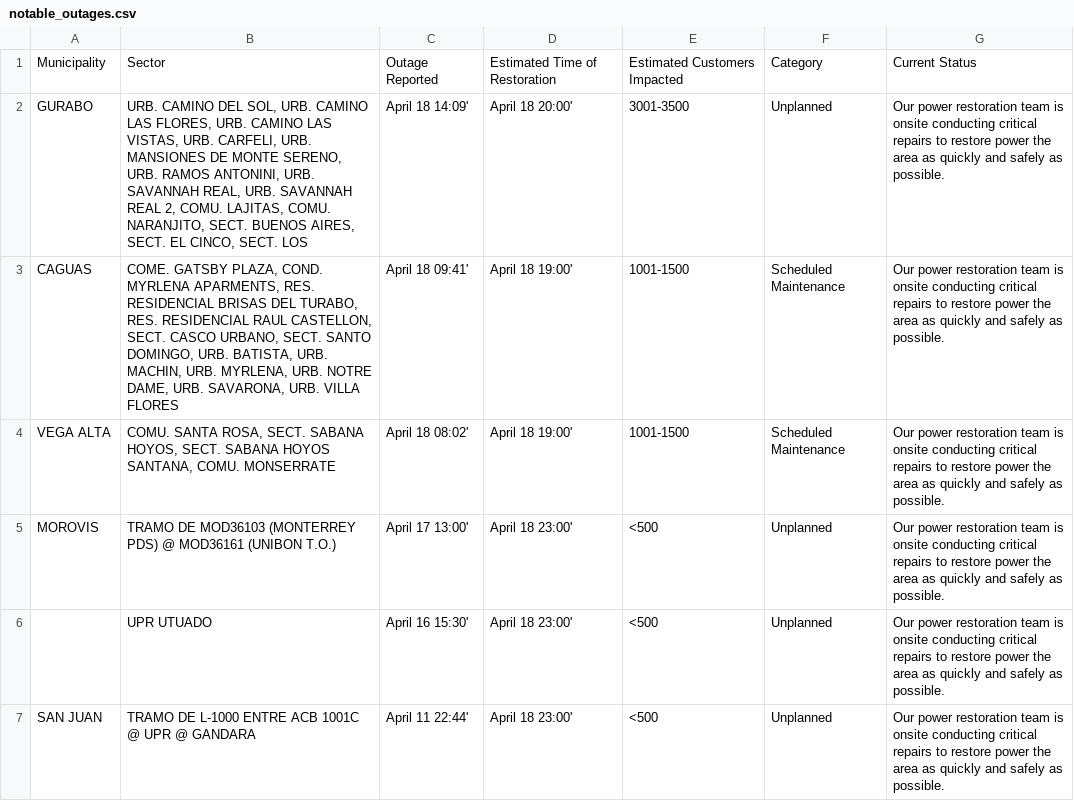
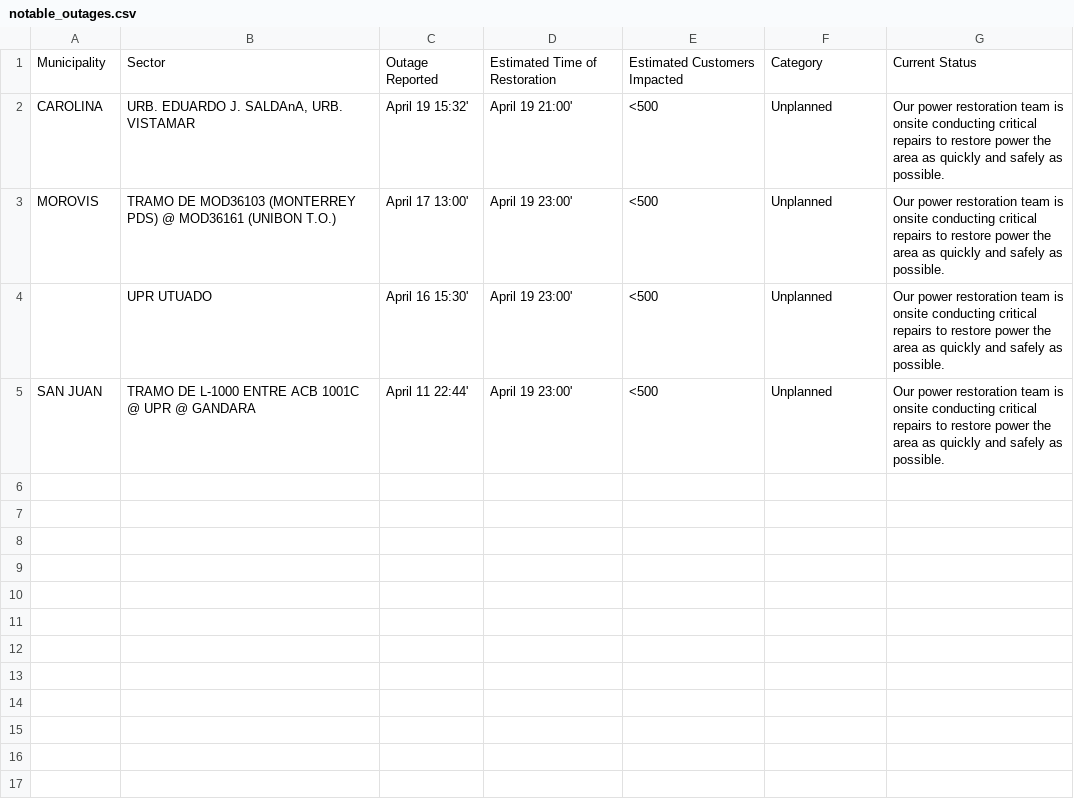
Before and after one commit to jicruz96/luma-energy-outages, a CSV file: notable_outages.csv, drawn as a sheet.

```diff
--- a/notable_outages.csv
+++ b/notable_outages.csv
@@ -1,7 +1,5 @@
 Municipality,Sector,Outage Reported,Estimated Time of Restoration,Estimated Customers Impacted,Category,Current Status
-GURABO,"URB. CAMINO DEL SOL, URB. CAMINO LAS FLORES, URB. CAMINO LAS VISTAS, URB. CARFELI, URB. MANSIONES DE MONTE SERENO, URB. RAMOS ANTONINI, URB. SAVANNAH REAL, URB. SAVANNAH REAL 2, COMU. LAJITAS, COMU. NARANJITO, SECT. BUENOS AIRES, SECT. EL CINCO, SECT. LOS",April 18 14:09',April 18 20:00',3001-3500,Unplanned,Our power restoration team is onsite conducting critical repairs to restore power the area as quickly and safely as possible.
-CAGUAS,"COME. GATSBY PLAZA, COND. MYRLENA APARMENTS, RES. RESIDENCIAL BRISAS DEL TURABO, RES. RESIDENCIAL RAUL CASTELLON, SECT. CASCO URBANO, SECT. SANTO DOMINGO, URB. BATISTA, URB. MACHIN, URB. MYRLENA, URB. NOTRE DAME, URB. SAVARONA, URB. VILLA FLORES",April 18 09:41',April 18 19:00',1001-1500,Scheduled Maintenance,Our power restoration team is onsite conducting critical repairs to restore power the area as quickly and safely as possible.
-VEGA ALTA,"COMU. SANTA ROSA, SECT. SABANA HOYOS, SECT. SABANA HOYOS SANTANA, COMU. MONSERRATE",April 18 08:02',April 18 19:00',1001-1500,Scheduled Maintenance,Our power restoration team is onsite conducting critical repairs to restore power the area as quickly and safely as possible.
-MOROVIS,TRAMO DE MOD36103 (MONTERREY PDS) @ MOD36161 (UNIBON T.O.),April 17 13:00',April 18 23:00',<500,Unplanned,Our power restoration team is onsite conducting critical repairs to restore power the area as quickly and safely as possible.
-,  UPR UTUADO,April 16 15:30',April 18 23:00',<500,Unplanned,Our power restoration team is onsite conducting critical repairs to restore power the area as quickly and safely as possible.
-SAN JUAN,TRAMO DE L-1000 ENTRE ACB 1001C @ UPR @ GANDARA,April 11 22:44',April 18 23:00',<500,Unplanned,Our power restoration team is onsite conducting critical repairs to restore power the area as quickly and safely as possible.
+CAROLINA,"URB. EDUARDO J. SALDAnA, URB. VISTAMAR",April 19 15:32',April 19 21:00',<500,Unplanned,Our power restoration team is onsite conducting critical repairs to restore power the area as quickly and safely as possible.
+MOROVIS,TRAMO DE MOD36103 (MONTERREY PDS) @ MOD36161 (UNIBON T.O.),April 17 13:00',April 19 23:00',<500,Unplanned,Our power restoration team is onsite conducting critical repairs to restore power the area as quickly and safely as possible.
+,  UPR UTUADO,April 16 15:30',April 19 23:00',<500,Unplanned,Our power restoration team is onsite conducting critical repairs to restore power the area as quickly and safely as possible.
+SAN JUAN,TRAMO DE L-1000 ENTRE ACB 1001C @ UPR @ GANDARA,April 11 22:44',April 19 23:00',<500,Unplanned,Our power restoration team is onsite conducting critical repairs to restore power the area as quickly and safely as possible.
```
Also changed, not shown: 2 other files.
